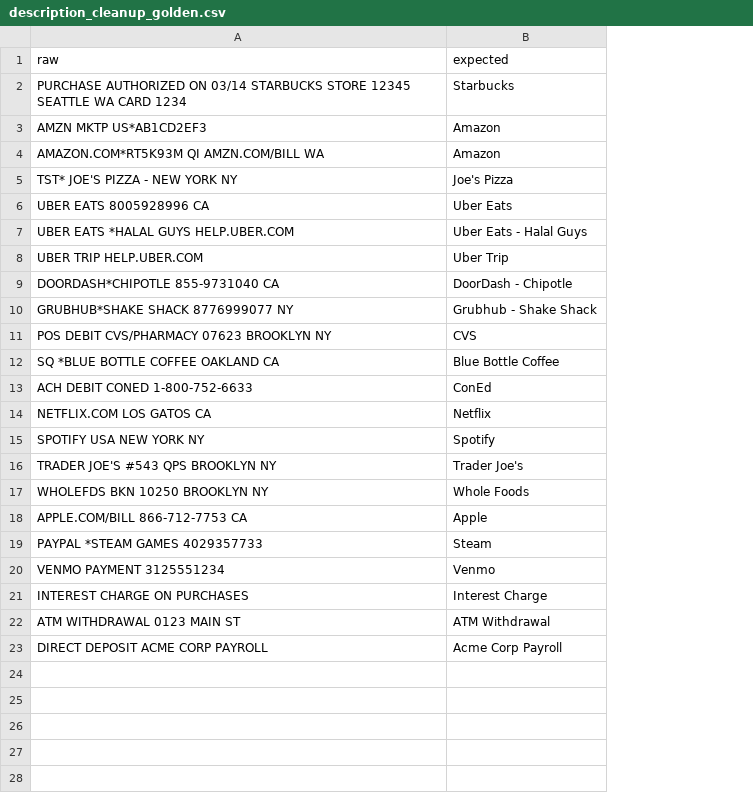
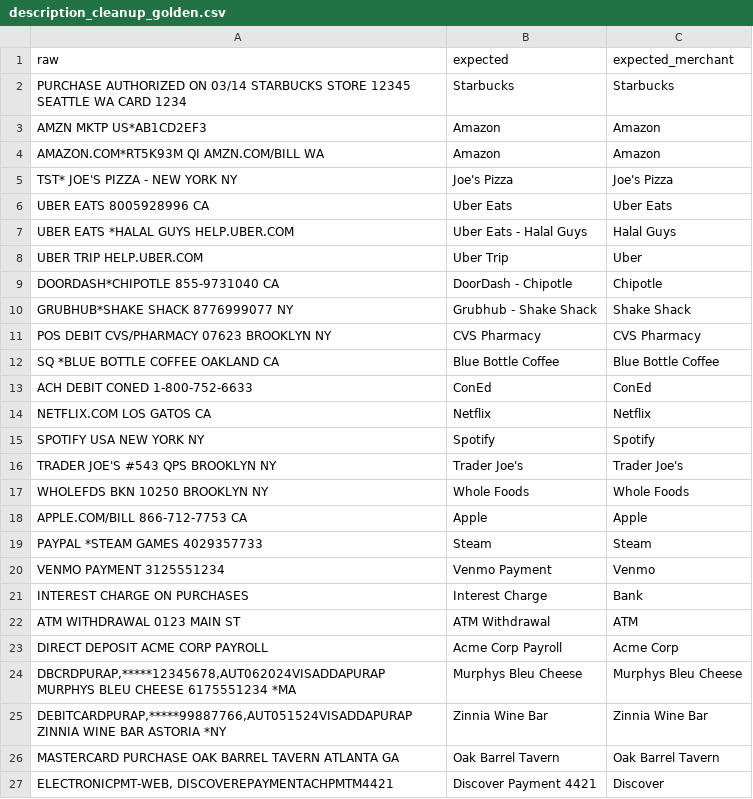
Before and after one commit to orlandogordon/pocket-watcher-api, a CSV file: eval/description_cleanup_golden.csv, drawn as a sheet; the diff names each change by its address in the sheet, - before the commit and + after, or states it on an @@ line.

Commit message:
feat(#33): #5 — fix card-network token leakage into merchant; extend eval

```diff
--- a/eval/description_cleanup_golden.csv
+++ b/eval/description_cleanup_golden.csv
+column C (expected_merchant), rows 2-23: Starbucks | Amazon | Amazon | Joe's Pizza | Uber Eats | Halal Guys | Uber | Chipotle | Shake Shack | CVS Pharmacy | Blue Bottle Coffee | ConEd | Netflix | Spotify | Trader Joe's | Whole Foods | Apple | Steam | Venmo | Bank | ATM | Acme Corp
-B11 (expected): CVS
+B11 (expected): CVS Pharmacy
-B20 (expected): Venmo
+B20 (expected): Venmo Payment
+row 24: DBCRDPURAP,*****12345678,AUT062024VISADDAPURAP MURPHYS BLEU CHEESE 6175551234 *MA | Murphys Bleu Cheese | Murphys Bleu Cheese
+row 25: DEBITCARDPURAP,*****99887766,AUT051524VISADDAPURAP ZINNIA WINE BAR ASTORIA *NY | Zinnia Wine Bar | Zinnia Wine Bar
+row 26: MASTERCARD PURCHASE OAK BARREL TAVERN ATLANTA GA | Oak Barrel Tavern | Oak Barrel Tavern
+row 27: ELECTRONICPMT-WEB, DISCOVEREPAYMENTACHPMTM4421 | Discover Payment 4421 | Discover
```
Also changed, not shown: 2 other files.
